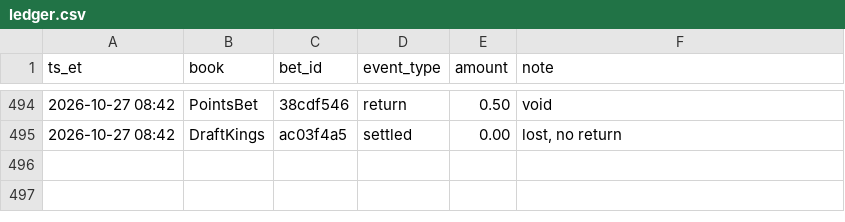
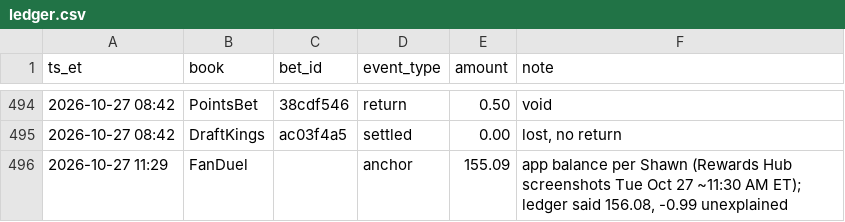
Before and after one commit to s-chuch/bet-dashboard, a CSV file: data/ledger.csv, drawn as a sheet; only a part is shown, gaps mark what is left out; the diff names each change by its address in the sheet, - before the commit and + after, or states it on an @@ line.

```diff
--- a/data/ledger.csv
+++ b/data/ledger.csv
+row 496: 2026-10-27 11:29 | FanDuel |  | anchor | 155.09 | app balance per Shawn (Rewards Hub screenshots Tue Oct 27 ~11:30 AM ET); ledger said 156.08, -0.99 unexplained
```
Also changed, not shown: data/balances.csv.
